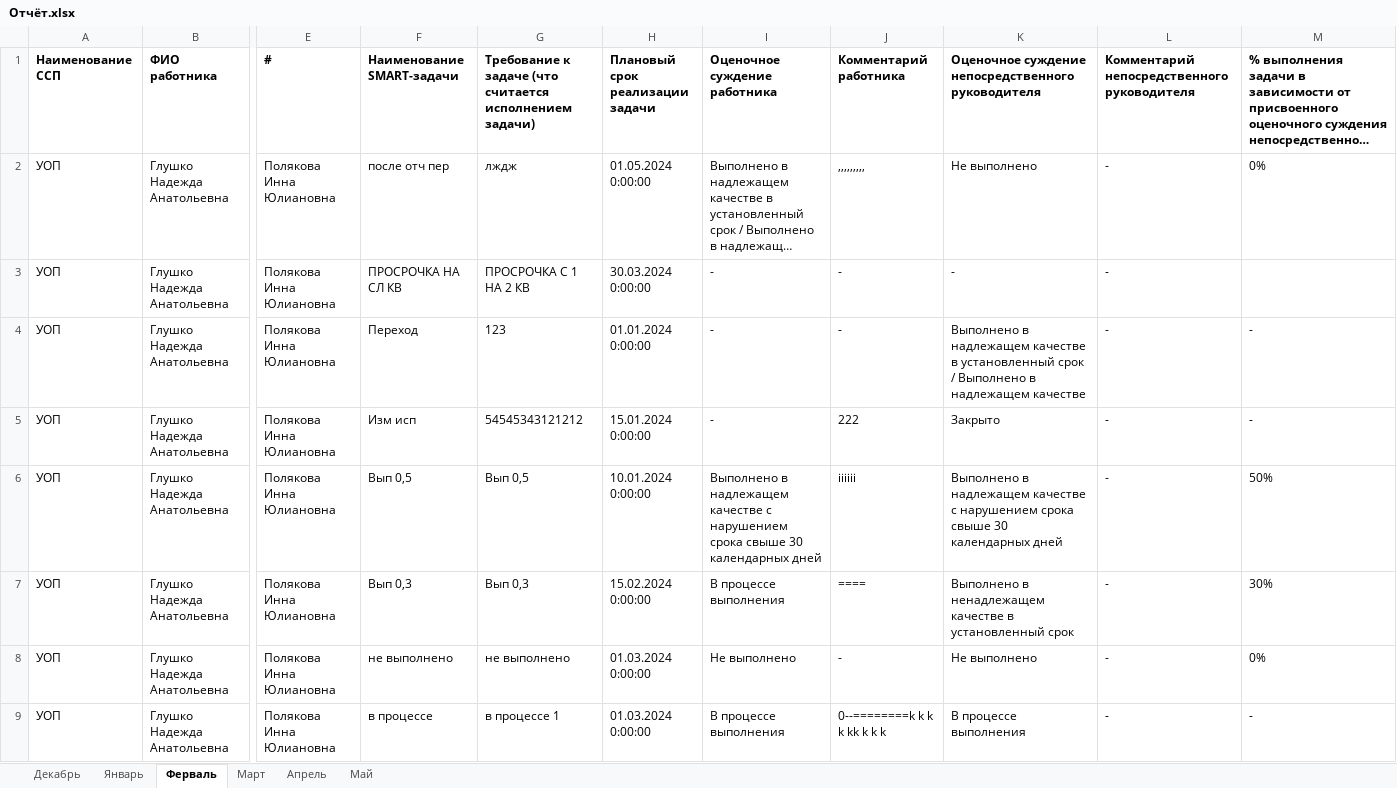
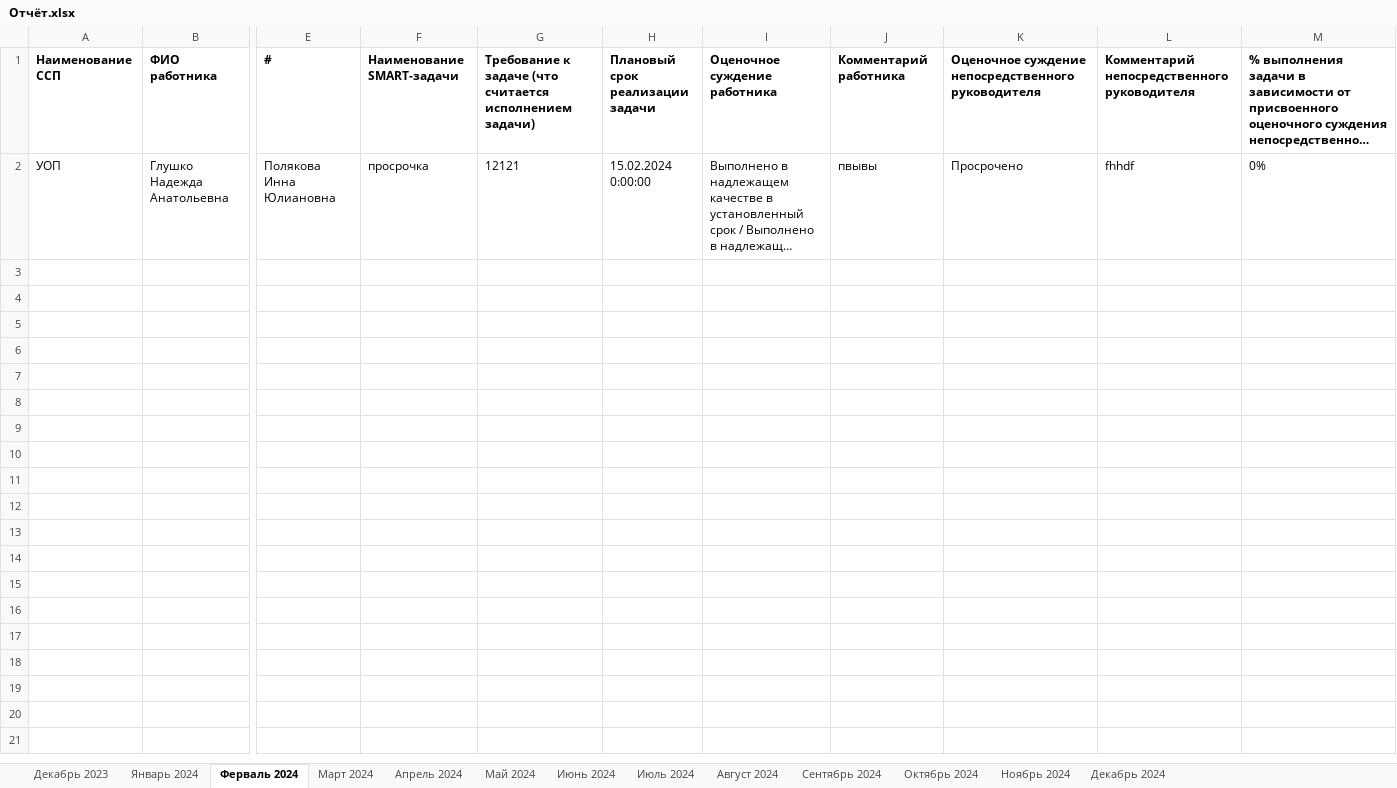
Before and after one commit to B4TARA/TrelloClone, an Excel workbook: TrelloClone-master/src/TrelloClone/wwwroot/Отчёт.xlsx, sheet Ферваль 2024, drawn as a sheet; only a part is shown, gaps mark what is left out; long unchanged cells end in …; values as stored, in another font and other column widths than the file's, no borders; rows hold the shown columns only; the diff covers the shown part only; the diff names each change by its address in the sheet, - before the commit and + after, or states it on an @@ line.

```diff
--- a/TrelloClone-master/src/TrelloClone/wwwroot/Отчёт.xlsx (sheet Ферваль 2024)
+++ b/TrelloClone-master/src/TrelloClone/wwwroot/Отчёт.xlsx (sheet Ферваль 2024)
-sheet tab: Декабрь
+sheet tab: Декабрь 2023
-sheet tab: Январь
+sheet tab: Январь 2024
-sheet tab: Ферваль
+sheet tab: Ферваль 2024
-sheet tab: Март
+sheet tab: Март 2024
-sheet tab: Апрель
+sheet tab: Апрель 2024
-sheet tab: Май
+sheet tab: Май 2024
+sheet tab: Июнь 2024
+sheet tab: Июль 2024
+sheet tab: Август 2024
+sheet tab: Сентябрь 2024
+sheet tab: Октябрь 2024
+sheet tab: Ноябрь 2024
+sheet tab: Декабрь 2024
-F2 (Наименование SMART-задачи): после отч пер
+F2 (Наименование SMART-задачи): просрочка
-G2: лждж
+G2: 12121
-H2 (Плановый срок реализации задачи): 01.05.2024 0:00:00
+H2 (Плановый срок реализации задачи): 15.02.2024 0:00:00
-J2 (Комментарий работника): ,,,,,,,,,
+J2 (Комментарий работника): пвывы
-K2: Не выполнено
+K2: Просрочено
-L2: -
+L2: fhhdf
-row 3: УОП | Глушко Надежда Анатольевна | Полякова Инна Юлиановна | ПРОСРОЧКА НА СЛ КВ | ПРОСРОЧКА С 1 НА 2 КВ | 30.03.2024 0:00:00 | - | - | - | -
-row 4: УОП | Глушко Надежда Анатольевна | Полякова Инна Юлиановна | Переход | 123 | 01.01.2024 0:00:00 | - | - | Выполнено в надлежащем качестве в установленный срок / Выполнено в надлежащем качестве | - | -
-row 5: УОП | Глушко Надежда Анатольевна | Полякова Инна Юлиановна | Изм исп | 54545343121212 | 15.01.2024 0:00:00 | - | 222 | Закрыто | - | -
-row 6: УОП | Глушко Надежда Анатольевна | Полякова Инна Юлиановна | Вып 0,5 | Вып 0,5 | 10.01.2024 0:00:00 | Выполнено в надлежащем качестве с нарушением срока свыше 30 календарных дней | iiiiii | Выполнено в надлежащем качестве с нарушением срока свыше 30 календарных дней | - | 50%
-row 7: УОП | Глушко Надежда Анатольевна | Полякова Инна Юлиановна | Вып 0,3 | Вып 0,3 | 15.02.2024 0:00:00 | В процессе выполнения | ==== | Выполнено в ненадлежащем качестве в установленный срок | - | 30%
-row 8: УОП | Глушко Надежда Анатольевна | Полякова Инна Юлиановна | не выполнено | не выполнено | 01.03.2024 0:00:00 | Не выполнено | - | Не выполнено | - | 0%
-row 9: УОП | Глушко Надежда Анатольевна | Полякова Инна Юлиановна | в процессе | в процессе 1 | 01.03.2024 0:00:00 | В процессе выполнения | 0--========k k k k kk k k k | В процессе выполнения | - | -
```
Also changed, not shown: 8 removed rows elsewhere in this sheet, sheet Декабрь 2023, sheet Январь 2024, sheet Март 2024, sheet Апрель 2024, sheet Май 2024, 15 other files.
